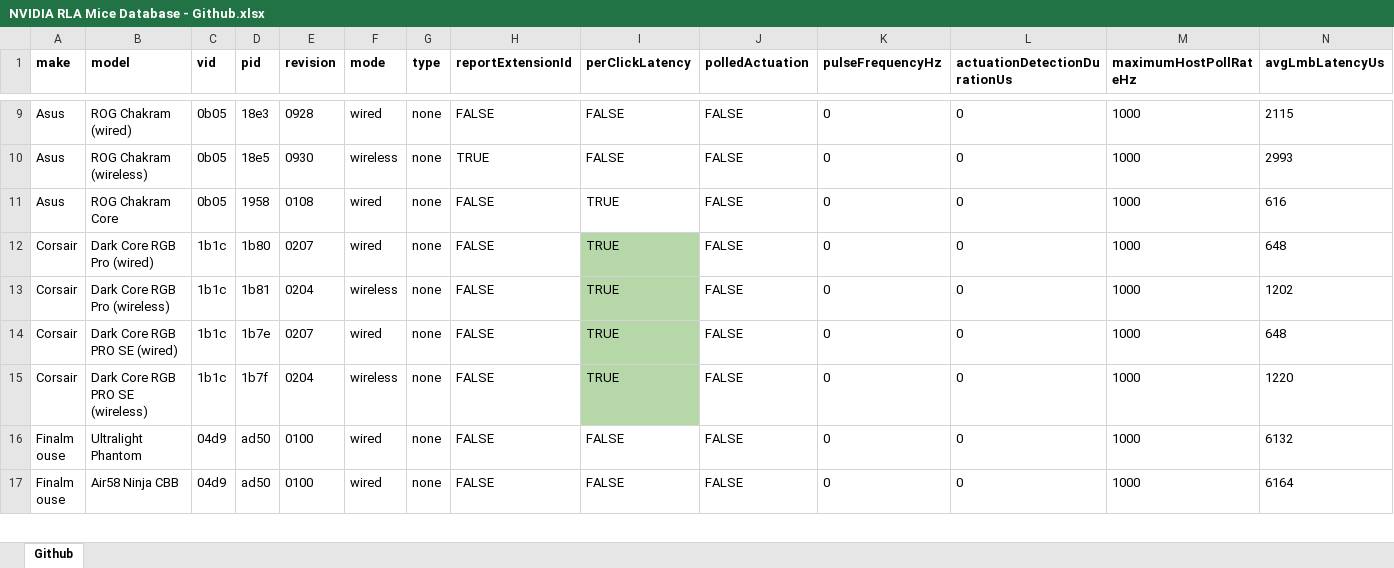
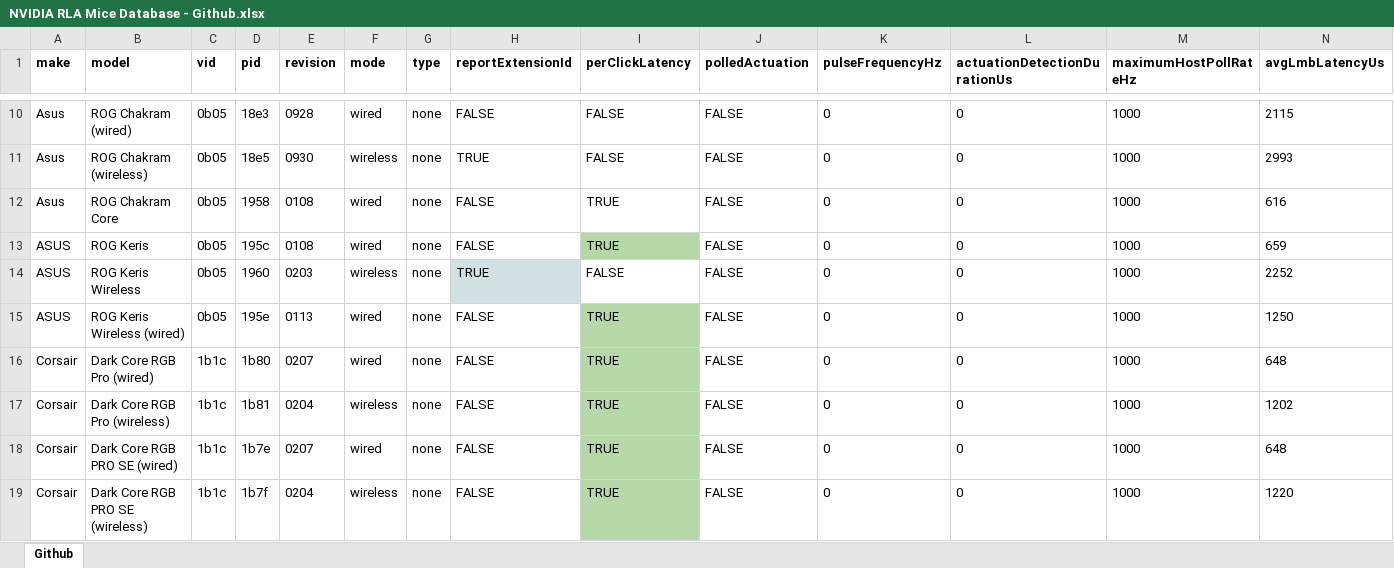
Before and after one commit to riprio/Reflex-Latency-Analyzer-Mouse-Database, an Excel workbook: NVIDIA RLA Mice Database - Github.xlsx, sheet Github, drawn as a sheet; only a part is shown, gaps mark what is left out; the shorter side is filled out with more unchanged rows; values as stored, in another font and other column widths than the file's, no borders; charts and pictures and conditional formats not drawn; rows hold the shown columns only; the diff covers the shown part only; the diff names each change by its address in the sheet, - before the commit and + after, or states it on an @@ line.

Commit message:
Updated Acer Cestus 330 with new latency data and FW version, Added ROG Keris and Keris Wireless, added Corsair SABRE and SABRE Pro, Added Verified version of Death Adder V2 Pro. v0.99.5

```diff
--- a/NVIDIA RLA Mice Database - Github.xlsx (sheet Github)
+++ b/NVIDIA RLA Mice Database - Github.xlsx (sheet Github)
+row 13: ASUS | ROG Keris | 0b05 | 195c | 0108 | wired | none | FALSE | TRUE | FALSE | 0 | 0 | 1000 | 659
+row 14: ASUS | ROG Keris Wireless | 0b05 | 1960 | 0203 | wireless | none | TRUE | FALSE | FALSE | 0 | 0 | 1000 | 2252
+row 15: ASUS | ROG Keris Wireless (wired) | 0b05 | 195e | 0113 | wired | none | FALSE | TRUE | FALSE | 0 | 0 | 1000 | 1250
```
Also changed, not shown: 3 added rows, 2 edited cells and cell formats elsewhere in this sheet, formulas that keep their value, 1 other file.
